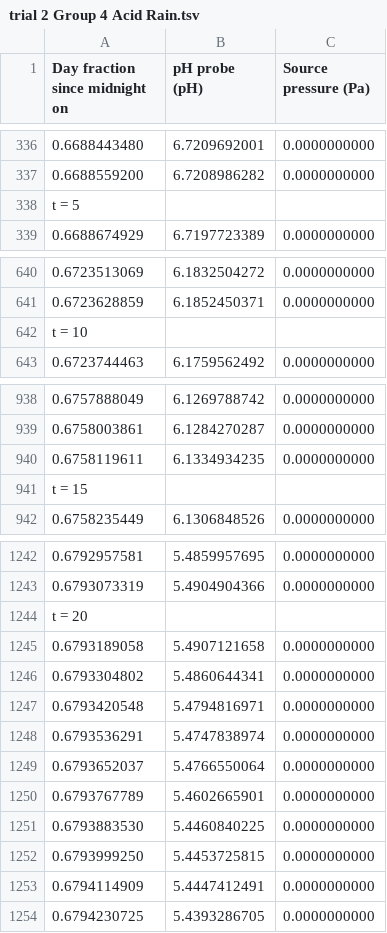
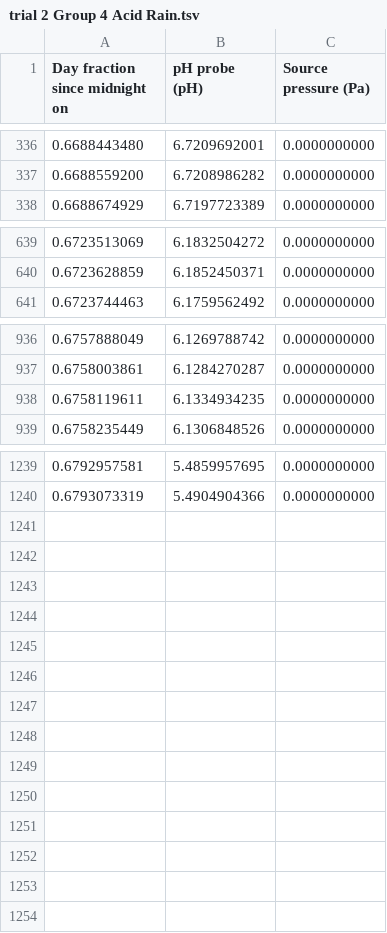
Before and after one commit to ezl5/CEE4530, a TSV file: trial 2 Group 4 Acid Rain.tsv, drawn as a sheet; only a part is shown, gaps mark what is left out; the diff names each change by its address in the sheet, - before the commit and + after, or states it on an @@ line.

Commit message:
Update trial 2 Group 4 Acid Rain.tsv

```diff
--- a/trial 2 Group 4 Acid Rain.tsv
+++ b/trial 2 Group 4 Acid Rain.tsv
-row 338: t = 5
-row 642: t = 10
-row 941: t = 15
-row 1244: t = 20
-row 1245: 0.6793189058 | 5.4907121658 | 0.0000000000
-row 1246: 0.6793304802 | 5.4860644341 | 0.0000000000
-row 1247: 0.6793420548 | 5.4794816971 | 0.0000000000
-row 1248: 0.6793536291 | 5.4747838974 | 0.0000000000
-row 1249: 0.6793652037 | 5.4766550064 | 0.0000000000
-row 1250: 0.6793767789 | 5.4602665901 | 0.0000000000
-row 1251: 0.6793883530 | 5.4460840225 | 0.0000000000
-row 1252: 0.6793999250 | 5.4453725815 | 0.0000000000
-row 1253: 0.6794114909 | 5.4447412491 | 0.0000000000
-row 1254: 0.6794230725 | 5.4393286705 | 0.0000000000
```
